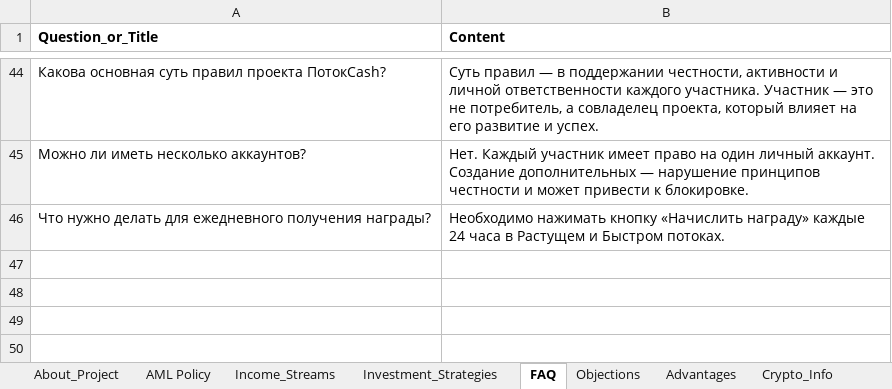
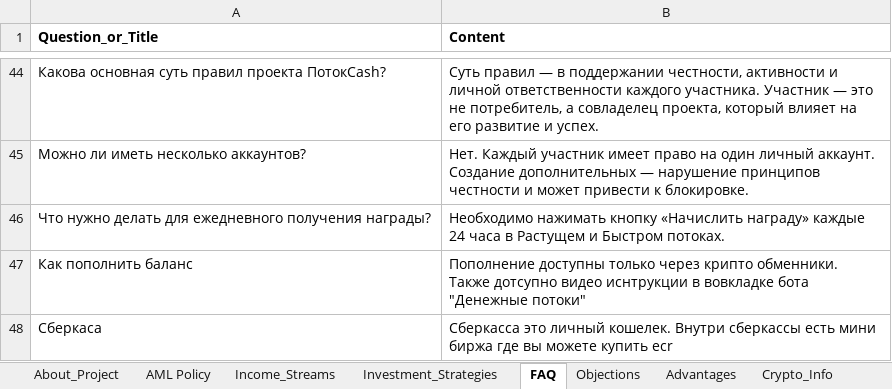
Before and after one commit to GenioFalco/cashFlow, an Excel workbook: RAG_knowledge_base_template.xlsx, sheet FAQ, drawn as a sheet; only a part is shown, gaps mark what is left out; values as stored, in another font and other column widths than the file's, no borders; the diff names each change by its address in the sheet, - before the commit and + after, or states it on an @@ line.

Commit message:
Обновлен текст в файлах FAQ.txt и Crypto_Info.txt с добавлением информации о пополнении баланса и способах покупки ECR. Внесены изменения в систему ответов, уточнены правила склонения фамилии Васаилия Мутусевича. Обновлены бинарные файлы базы данных и индекса.

```diff
--- a/RAG_knowledge_base_template.xlsx (sheet FAQ)
+++ b/RAG_knowledge_base_template.xlsx (sheet FAQ)
+row 47: Как пополнить баланс | Пополнение доступны только через крипто обменники. Также дотсупно видео иснтрукции в вовкладке бота "Денежные потоки"
+row 48: Сберкаса | Сберкасса это личный кошелек. Внутри сберкассы есть мини биржа где вы можете купить ecr
```
Also changed, not shown: sheet Crypto_Info, sheet About_Project, 6 other files.
